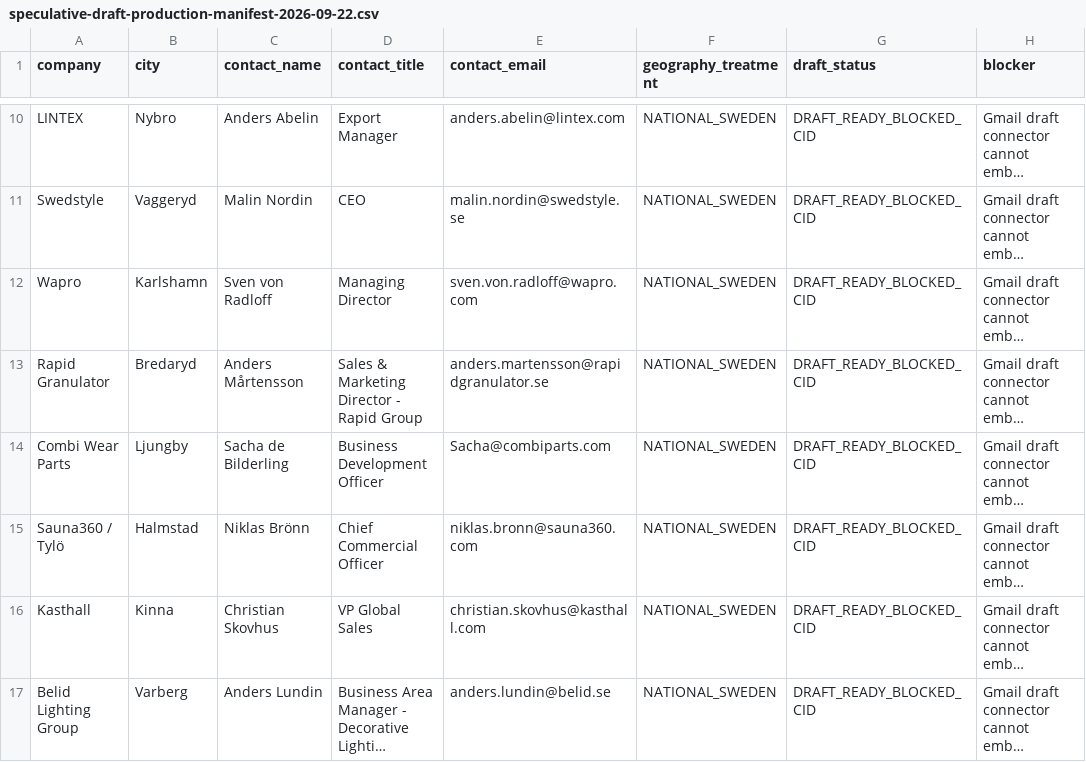
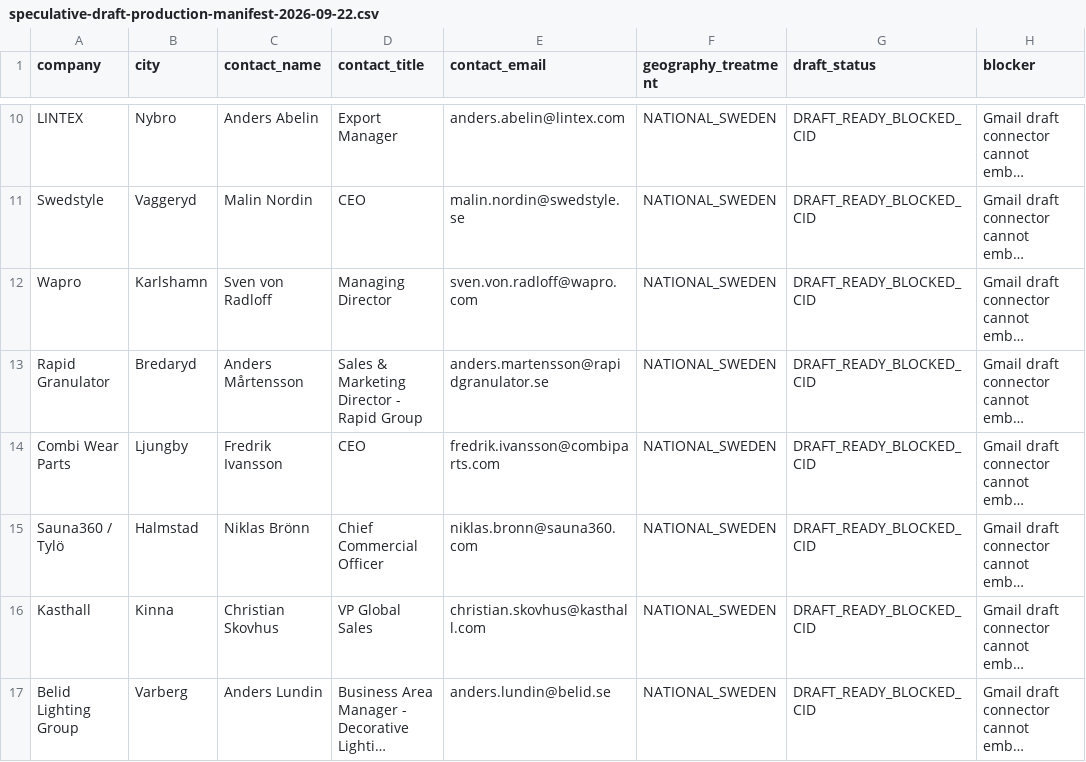
Before and after one commit to Pomeroi9Langmaid/Job-Hunting, a CSV file: data/speculative-draft-production-manifest-2026-09-22.csv, drawn as a sheet; only a part is shown, gaps mark what is left out; long unchanged cells end in …; the diff names each change by its address in the sheet, - before the commit and + after, or states it on an @@ line.

Commit message:
Correct Combi draft manifest recipient

```diff
--- a/data/speculative-draft-production-manifest-2026-09-22.csv
+++ b/data/speculative-draft-production-manifest-2026-09-22.csv
-C14 (contact_name): Sacha de Bilderling
+C14 (contact_name): Fredrik Ivansson
-D14 (contact_title): Business Development Officer
+D14 (contact_title): CEO
-E14 (contact_email): Sacha@combiparts.com
+E14 (contact_email): fredrik.ivansson@combiparts.com
```
